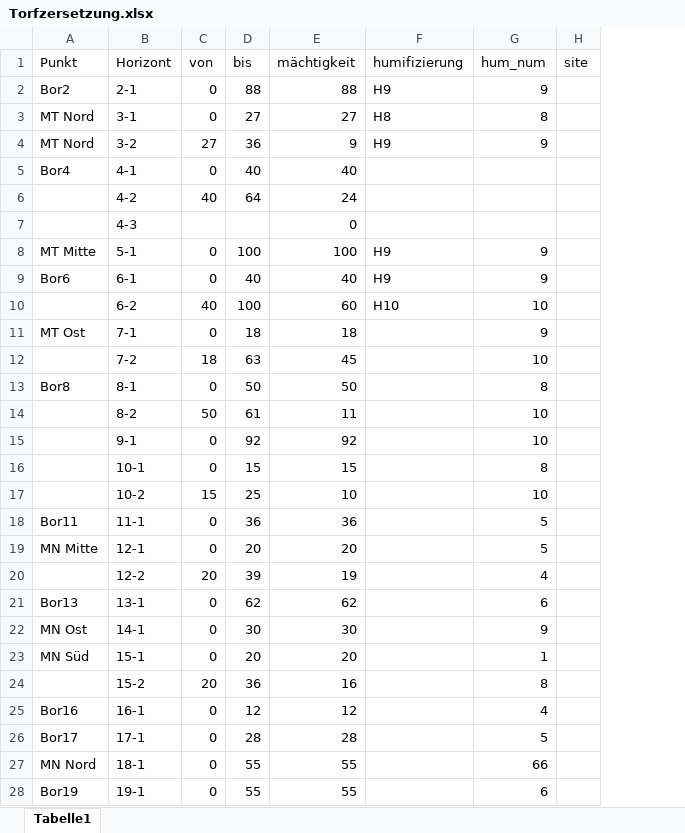
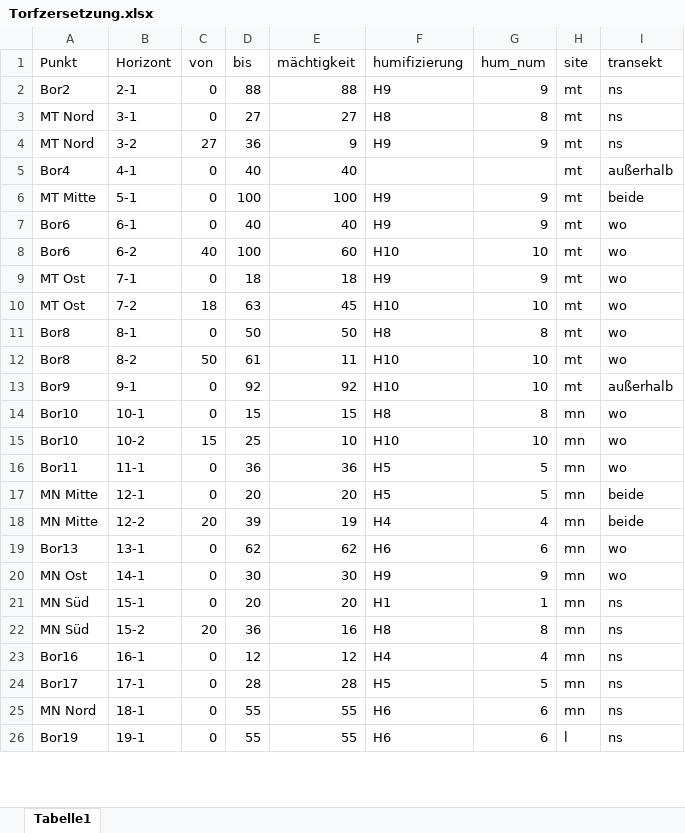
Before and after one commit to nellyvant/Moore-Lichtenau-Meusebach, an Excel workbook: Boden/Torfzersetzung.xlsx, sheet Tabelle1, drawn as a sheet; only a part is shown; values as stored, in another font and other column widths than the file's, no borders; removed rows and columns are numbered as before the commit, all else as after; the diff covers the shown part only; the diff names each change by its address in the sheet, - before the commit and + after, or states it on an @@ line.

```diff
--- a/Boden/Torfzersetzung.xlsx (sheet Tabelle1)
+++ b/Boden/Torfzersetzung.xlsx (sheet Tabelle1)
+column I (transekt), rows 2-26: ns | ns | ns | außerhalb | beide | wo | wo | wo | wo | wo | wo | außerhalb | wo | wo | wo | beide | beide | wo | wo | ns | ns | ns | ns | ns | ns
-H2:H5 (site): (empty)
+H2:H5 (site): mt
-row 6:  | 4-2 | 40 | 64 | 24
-row 7:  | 4-3 |  |  | 0
-H6:H13 (site): (empty)
+H6:H13 (site): mt
-A8 (Punkt): (empty)
+A8 (Punkt): Bor6
-F9 (humifizierung): (empty)
+F9 (humifizierung): H9
-A10 (Punkt): (empty)
+A10 (Punkt): MT Ost
-F10 (humifizierung): (empty)
+F10 (humifizierung): H10
-F11 (humifizierung): (empty)
+F11 (humifizierung): H8
-A12 (Punkt): (empty)
+A12 (Punkt): Bor8
-F12:F13 (humifizierung): (empty)
+F12:F13 (humifizierung): H10
-A13 (Punkt): (empty)
+A13 (Punkt): Bor9
-A14:A15 (Punkt): (empty)
+A14:A15 (Punkt): Bor10
-F14 (humifizierung): (empty)
+F14 (humifizierung): H8
-H14:H25 (site): (empty)
+H14:H25 (site): mn
-F15 (humifizierung): (empty)
+F15 (humifizierung): H10
-F16:F17 (humifizierung): (empty)
+F16:F17 (humifizierung): H5
-A18 (Punkt): (empty)
+A18 (Punkt): MN Mitte
-F18 (humifizierung): (empty)
+F18 (humifizierung): H4
-F19 (humifizierung): (empty)
+F19 (humifizierung): H6
-F20 (humifizierung): (empty)
+F20 (humifizierung): H9
-F21 (humifizierung): (empty)
+F21 (humifizierung): H1
-A22 (Punkt): (empty)
+A22 (Punkt): MN Süd
-F22 (humifizierung): (empty)
+F22 (humifizierung): H8
-F23 (humifizierung): (empty)
+F23 (humifizierung): H4
-F24 (humifizierung): (empty)
+F24 (humifizierung): H5
-F25:F26 (humifizierung): (empty)
+F25:F26 (humifizierung): H6
-G25 (hum_num): 66
+G25 (hum_num): 6
-H26 (site): (empty)
+H26 (site): l
```
Also changed, not shown: 18 added rows, 7 removed rows and 30 edited cells elsewhere in this sheet, formulas that keep their value, 17 other files.
